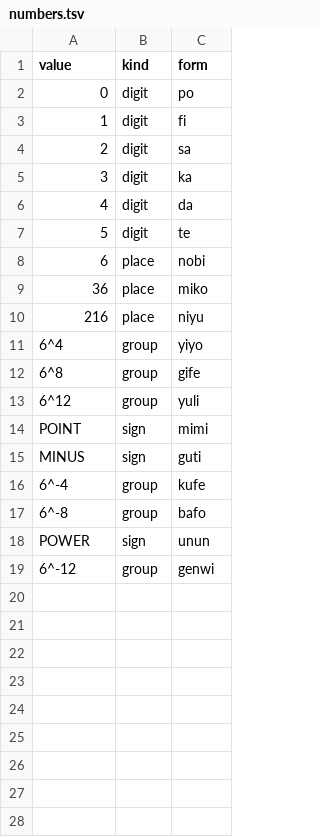
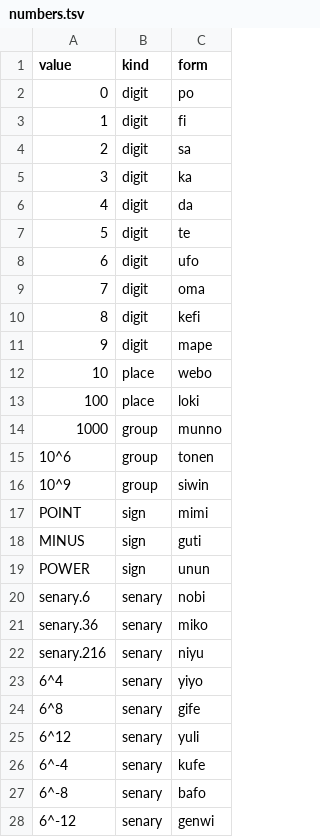
Before and after one commit to LilijoySkyseeker/apu-pi-we, a TSV file: data/numbers.tsv, drawn as a sheet.

```diff
--- a/data/numbers.tsv
+++ b/data/numbers.tsv
@@ -7,13 +7,22 @@ value	kind	form
 5	digit	te
-6	place	nobi
-36	place	miko
-216	place	niyu
-6^4	group	yiyo
-6^8	group	gife
-6^12	group	yuli
+6	digit	ufo
+7	digit	oma
+8	digit	kefi
+9	digit	mape
+10	place	webo
+100	place	loki
+1000	group	munno
+10^6	group	tonen
+10^9	group	siwin
 POINT	sign	mimi
 MINUS	sign	guti
-6^-4	group	kufe
-6^-8	group	bafo
 POWER	sign	unun
-6^-12	group	genwi
+senary.6	senary	nobi
+senary.36	senary	miko
+senary.216	senary	niyu
+6^4	senary	yiyo
+6^8	senary	gife
+6^12	senary	yuli
+6^-4	senary	kufe
+6^-8	senary	bafo
+6^-12	senary	genwi
```
Also changed, not shown: data/antonyms.tsv, data/lexicon.tsv, 10 other files.
